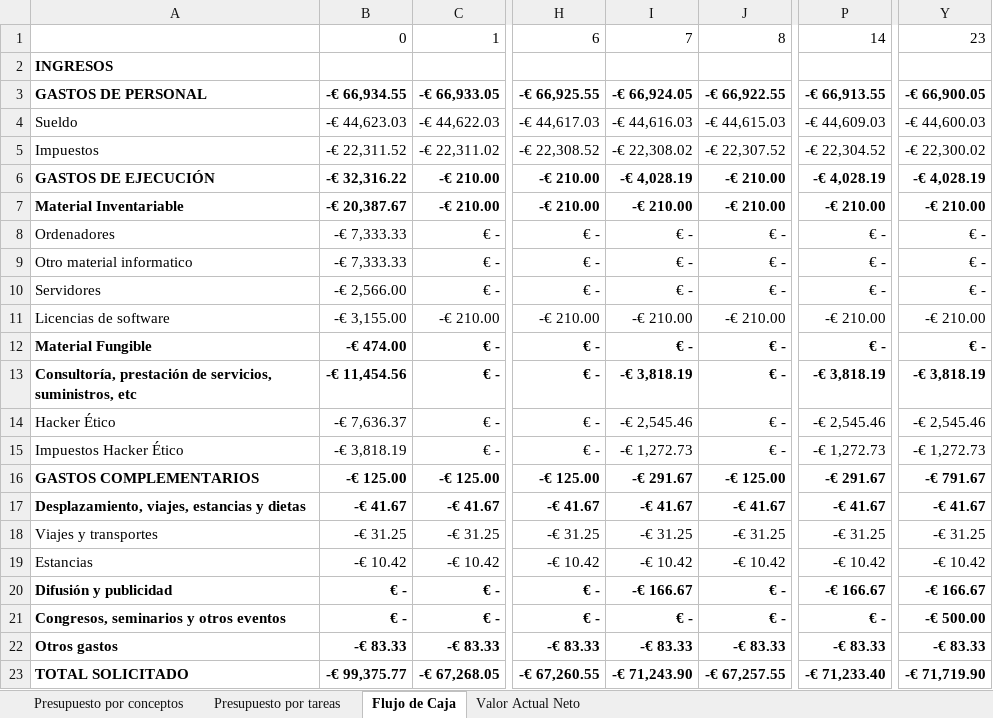
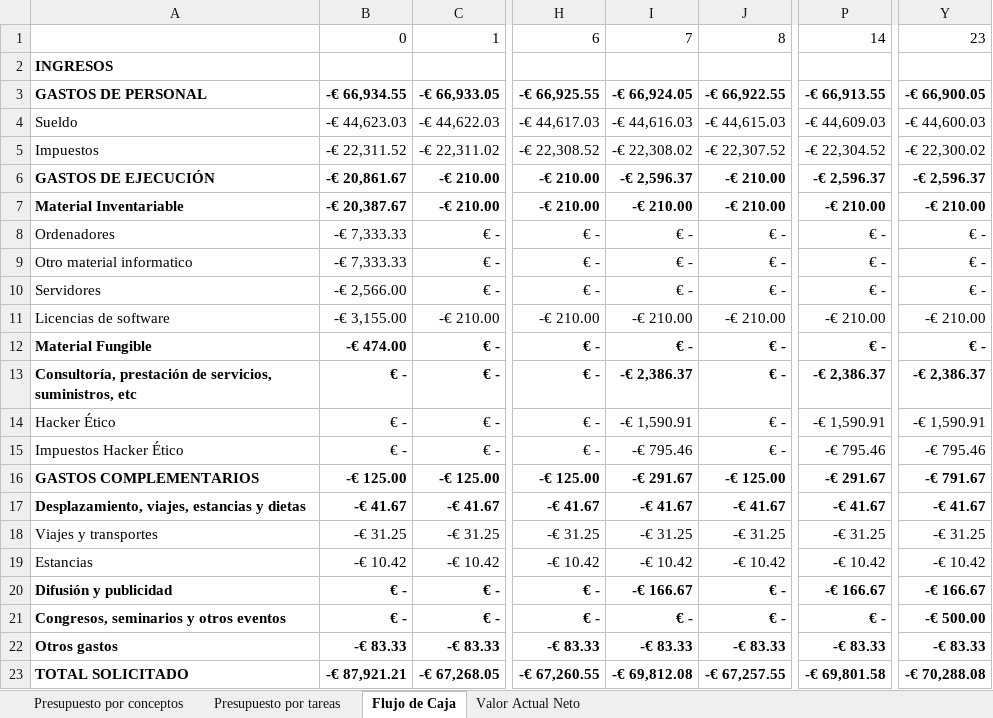
Before and after one commit to migueldgoncalves/PGPIproject, an Excel workbook: Practica_4/Libro1.xlsx, sheet Flujo de Caja, drawn as a sheet; only a part is shown, gaps mark what is left out; values as stored, in another font and other column widths than the file's, no borders; the diff names each change by its address in the sheet, - before the commit and + after, or states it on an @@ line.

```diff
--- a/Practica_4/Libro1.xlsx (sheet Flujo de Caja)
+++ b/Practica_4/Libro1.xlsx (sheet Flujo de Caja)
-B6: -€ 32,316.22
+B6: -€ 20,861.67
-I6: -€ 4,028.19
+I6: -€ 2,596.37
-P6: -€ 4,028.19
+P6: -€ 2,596.37
-Y6: -€ 4,028.19
+Y6: -€ 2,596.37
-B13: -€ 11,454.56
+B13: € -
-I13: -€ 3,818.19
+I13: -€ 2,386.37
-P13: -€ 3,818.19
+P13: -€ 2,386.37
-Y13: -€ 3,818.19
+Y13: -€ 2,386.37
-B14: -€ 7,636.37
+B14: € -
-I14: -€ 2,545.46
+I14: -€ 1,590.91
-P14: -€ 2,545.46
+P14: -€ 1,590.91
-Y14: -€ 2,545.46
+Y14: -€ 1,590.91
-B15: -€ 3,818.19
+B15: € -
-I15: -€ 1,272.73
+I15: -€ 795.46
-P15: -€ 1,272.73
+P15: -€ 795.46
-Y15: -€ 1,272.73
+Y15: -€ 795.46
-B23: -€ 99,375.77
+B23: -€ 87,921.21
-I23: -€ 71,243.90
+I23: -€ 69,812.08
-P23: -€ 71,233.40
+P23: -€ 69,801.58
-Y23: -€ 71,719.90
+Y23: -€ 70,288.08
```
Also changed, not shown: sheet Valor Actual Neto, sheet Presupuesto por conceptos, 1 other file.
